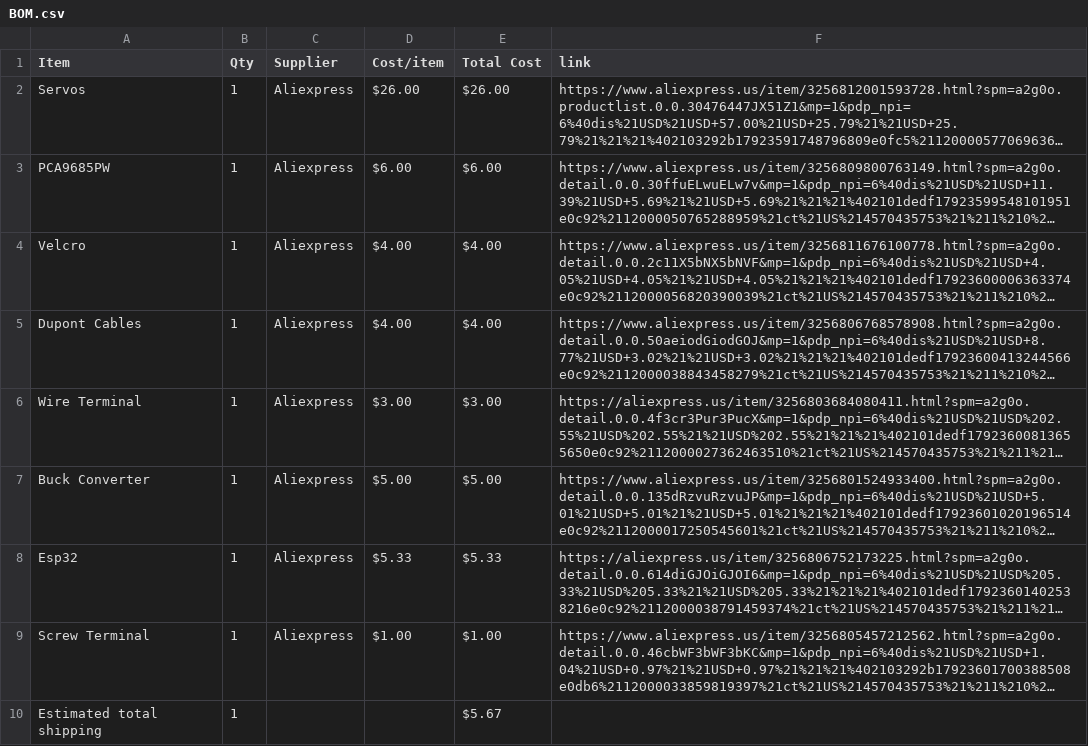
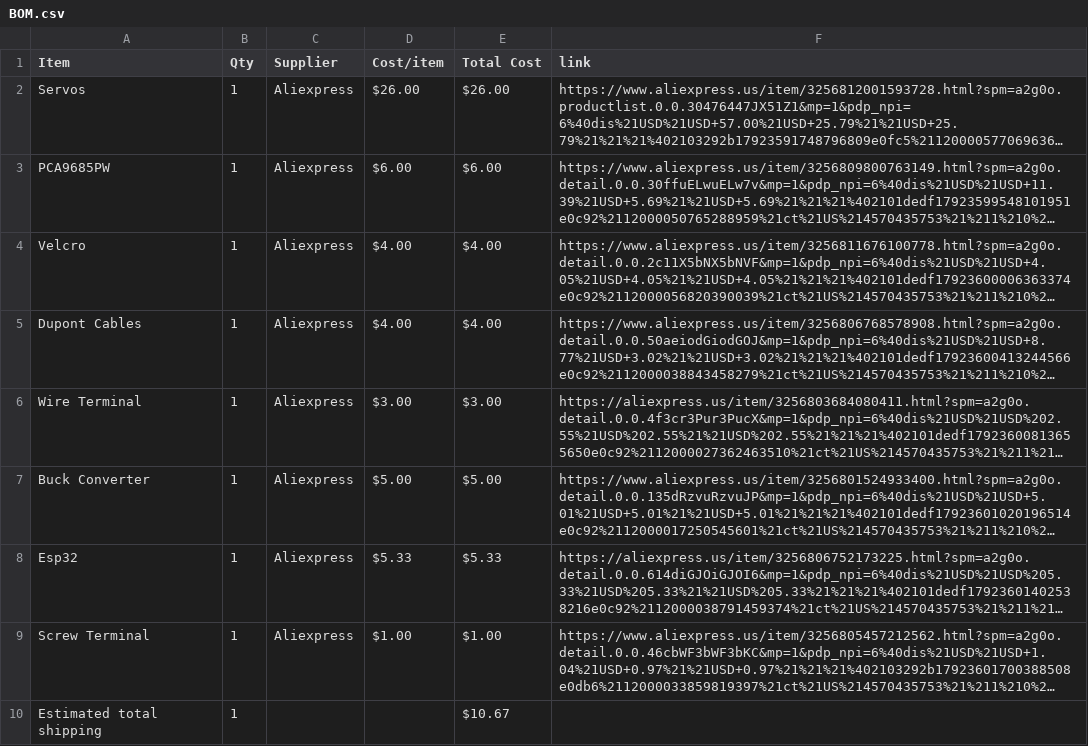
Before and after one commit to dipa-cotton/rocky-pentapod, a CSV file: BOM.csv, drawn as a sheet; long unchanged cells end in …; the diff names each change by its address in the sheet, - before the commit and + after, or states it on an @@ line.

Commit message:
Sync Pentapod from Half Life

```diff
--- a/BOM.csv
+++ b/BOM.csv
-E10 (Total Cost): $5.67
+E10 (Total Cost): $10.67
```
